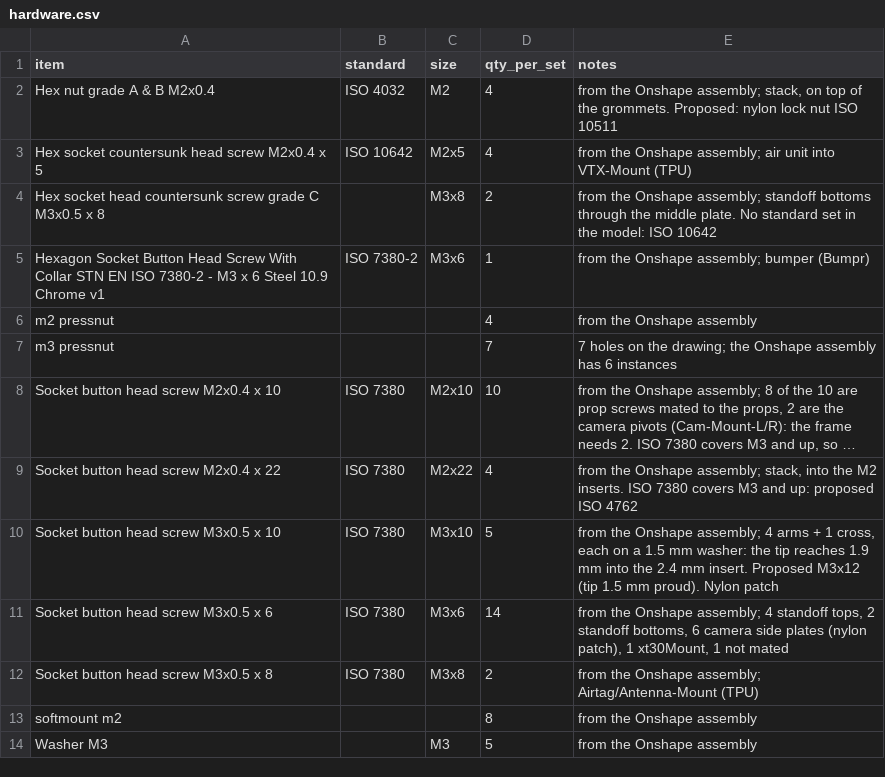
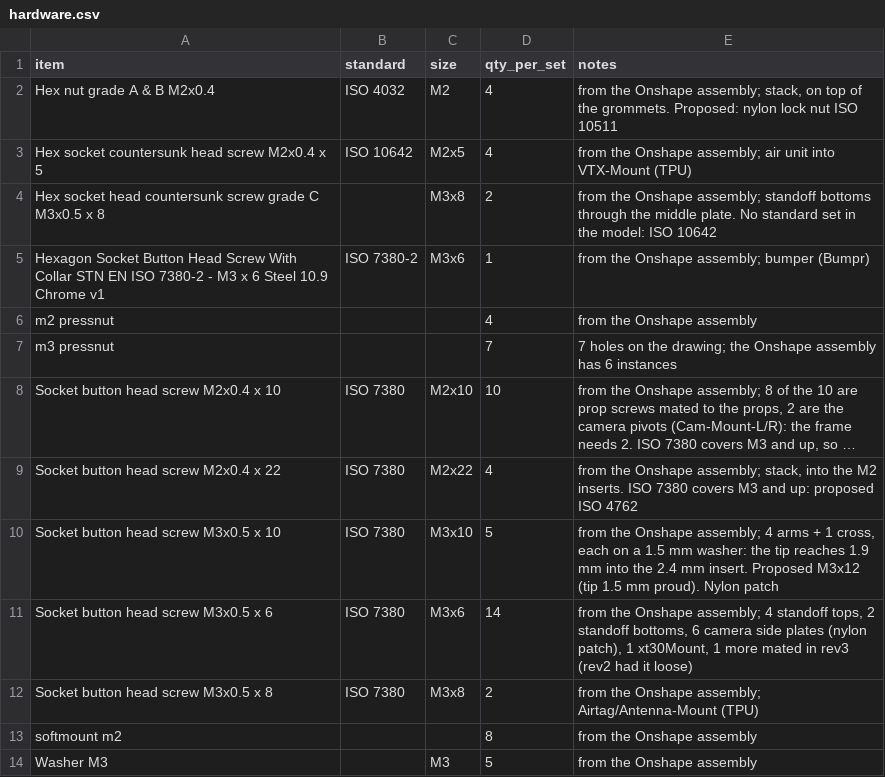
Before and after one commit to OpenDrone-hw/OpenFrame-3F, a CSV file: hardware.csv, drawn as a sheet; long unchanged cells end in ….

```diff
--- a/hardware.csv
+++ b/hardware.csv
@@ -10,3 +10,3 @@ Socket button head screw M2x0.4 x 22,ISO 7380,M2x22,4,"from the Onshape assembly
 Socket button head screw M3x0.5 x 10,ISO 7380,M3x10,5,"from the Onshape assembly; 4 arms + 1 cross, each on a 1.5 mm washer: the tip reaches 1.9 mm into the 2.4 mm insert. Proposed M3x12 (tip 1.5 mm proud). Nylon patch"
-Socket button head screw M3x0.5 x 6,ISO 7380,M3x6,14,"from the Onshape assembly; 4 standoff tops, 2 standoff bottoms, 6 camera side plates (nylon patch), 1 xt30Mount, 1 not mated"
+Socket button head screw M3x0.5 x 6,ISO 7380,M3x6,14,"from the Onshape assembly; 4 standoff tops, 2 standoff bottoms, 6 camera side plates (nylon patch), 1 xt30Mount, 1 more mated in rev3 (rev2 had it loose)"
 Socket button head screw M3x0.5 x 8,ISO 7380,M3x8,2,from the Onshape assembly; Airtag/Antenna-Mount (TPU)
```
Also changed, not shown: 1 other file.
